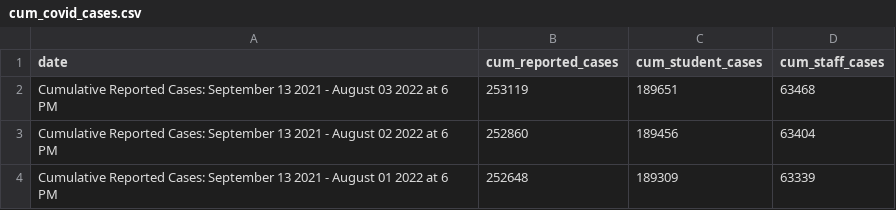
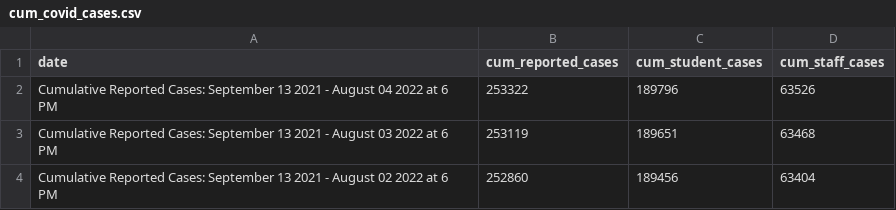
Before and after one commit to thecityny/doe-covid-stats-scraper, a CSV file: data/cum_covid_cases.csv, drawn as a sheet; only a part is shown; the shorter side is filled out with more unchanged rows.

```diff
--- a/data/cum_covid_cases.csv
+++ b/data/cum_covid_cases.csv
@@ -1,2 +1,3 @@
 date,cum_reported_cases,cum_student_cases,cum_staff_cases
+Cumulative Reported Cases: September 13 2021 - August 04 2022 at 6 PM,253322,189796,63526
 Cumulative Reported Cases: September 13 2021 - August 03 2022 at 6 PM,253119,189651,63468
```
Also changed, not shown: data/charter_actions.csv, data/doe_dece_actions.csv, 1 other file.
